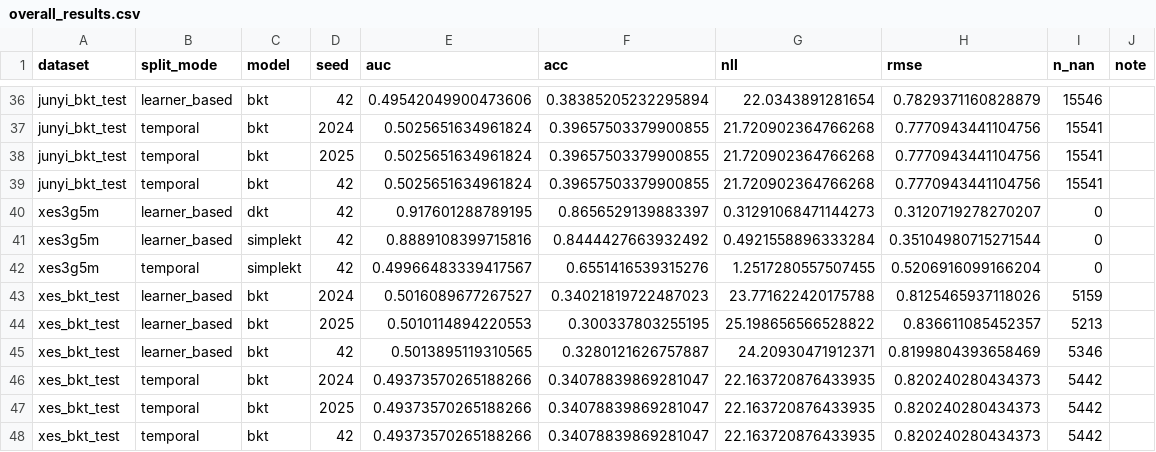
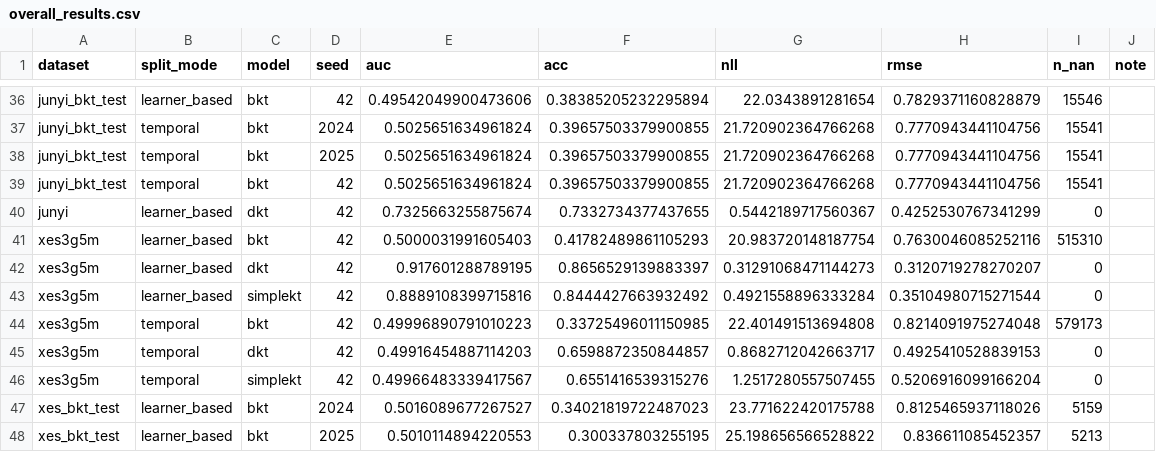
Before and after one commit to trinhnkt/Sparse-Concept-and-Calibration, a CSV file: p0-sparse-calibration-kt/results/tables/overall_results.csv, drawn as a sheet; only a part is shown, gaps mark what is left out; the shorter side is filled out with more unchanged rows; the diff names each change by its address in the sheet, - before the commit and + after, or states it on an @@ line.

```diff
--- a/p0-sparse-calibration-kt/results/tables/overall_results.csv
+++ b/p0-sparse-calibration-kt/results/tables/overall_results.csv
+row 40: junyi | learner_based | dkt | 42 | 0.7325663255875674 | 0.7332734377437655 | 0.5442189717560367 | 0.4252530767341299 | 0
+row 41: xes3g5m | learner_based | bkt | 42 | 0.5000031991605403 | 0.41782489861105293 | 20.983720148187754 | 0.7630046085252116 | 515310
+row 44: xes3g5m | temporal | bkt | 42 | 0.49996890791010223 | 0.33725496011150985 | 22.401491513694808 | 0.8214091975274048 | 579173
+row 45: xes3g5m | temporal | dkt | 42 | 0.49916454887114203 | 0.6598872350844857 | 0.8682712042663717 | 0.4925410528839153 | 0
```
Also changed, not shown: p0-sparse-calibration-kt/results/tables/bucket_distribution.csv, p0-sparse-calibration-kt/results/tables/cold_start_feasibility.csv, 16 other files.
